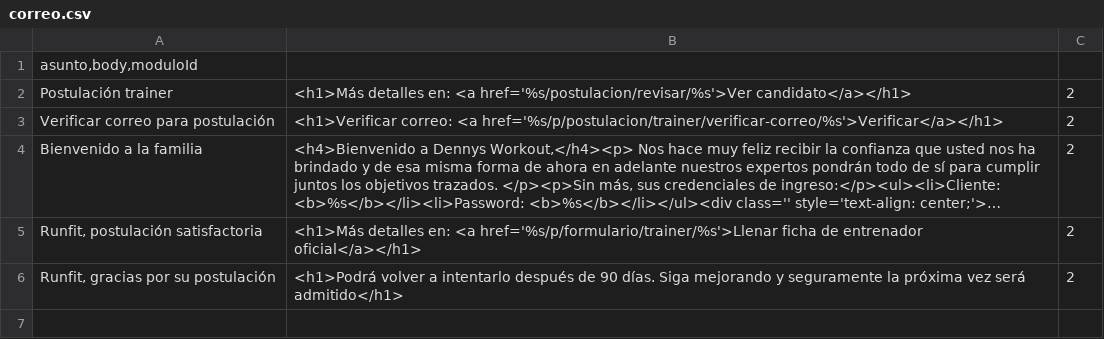
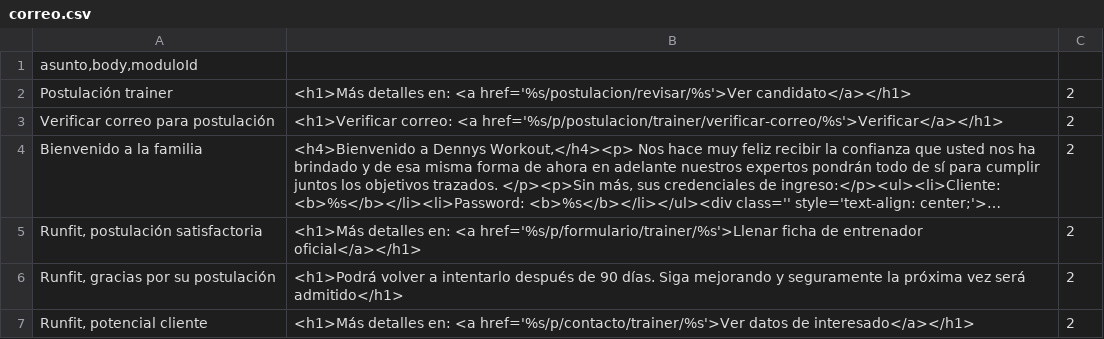
Before and after one commit to itsightconsulting/runfit, a CSV file: src/main/resources/static/seeds/correo.csv, drawn as a sheet; long unchanged cells end in ….

Commit message:
formulario de contacto finalizado

```diff
--- a/src/main/resources/static/seeds/correo.csv
+++ b/src/main/resources/static/seeds/correo.csv
@@ -6 +6,2 @@ Runfit, postulación satisfactoria|<h1>Más detalles en: <a href='%s/p/formulari
 Runfit, gracias por su postulación|<h1>Podrá volver a intentarlo después de 90 días. Siga mejorando y seguramente la próxima vez será admitido</h1>|2
+Runfit, potencial cliente|<h1>Más detalles en: <a href='%s/p/contacto/trainer/%s'>Ver datos de interesado</a></h1>|2
```
Also changed, not shown: 24 other files.
